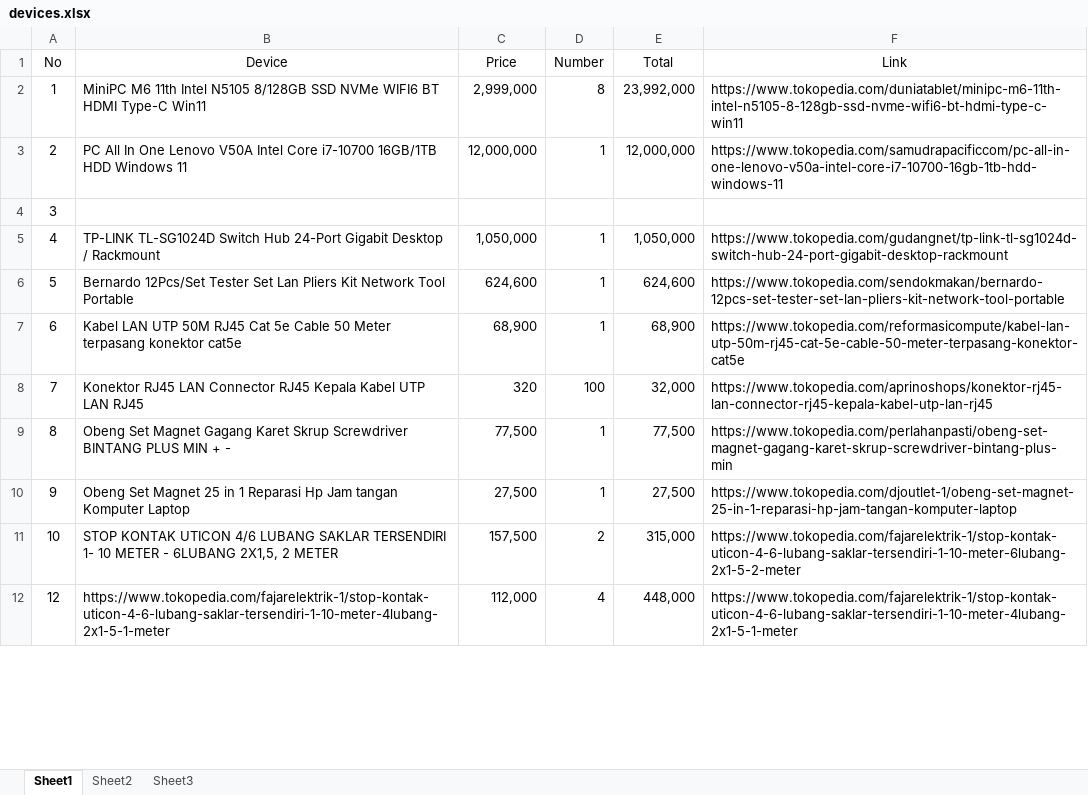
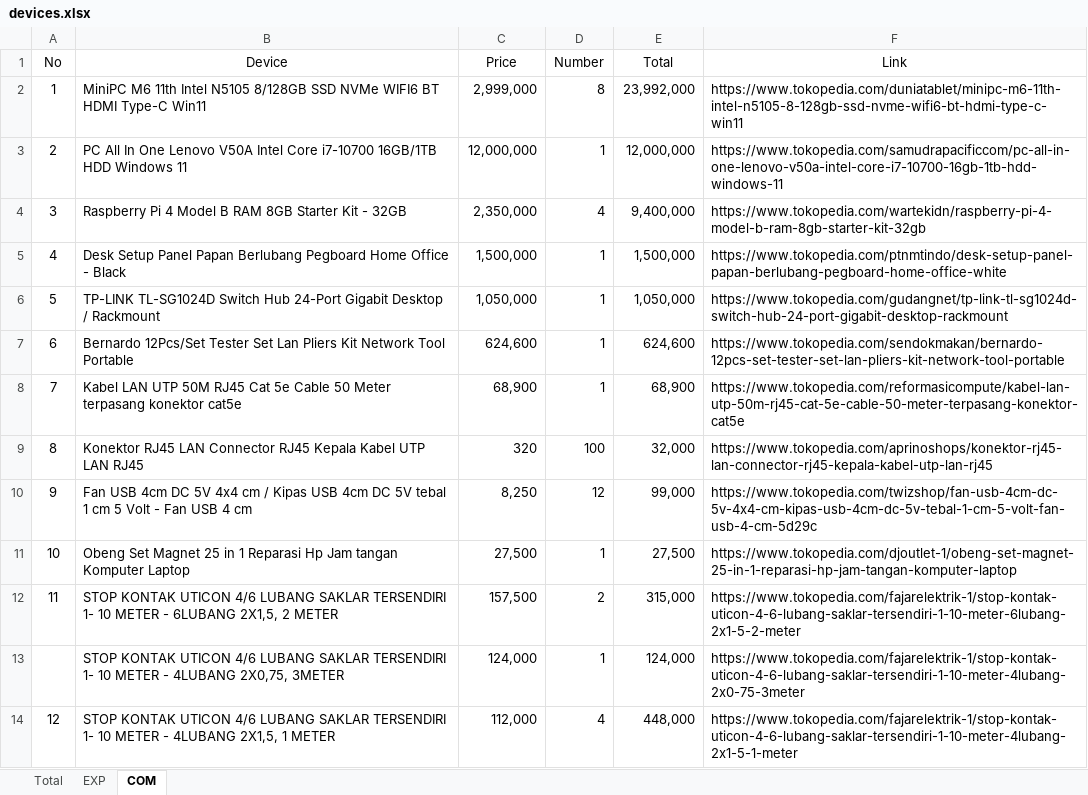
Before and after one commit to dudung/hpc, an Excel workbook: 2023/devices.xlsx, sheet COM, drawn as a sheet; only a part is shown; values as stored, in another font and other column widths than the file's, no borders; addresses are those after the commit; the diff covers the shown part only; the diff names each change by its address in the sheet, - before the commit and + after, or states it on an @@ line.

```diff
--- a/2023/devices.xlsx (sheet COM)
+++ b/2023/devices.xlsx (sheet COM)
-sheet tab: Sheet1
+sheet tab: COM
-sheet tab: Sheet3
+sheet tab: Total
-sheet tab: Sheet2
+sheet tab: EXP
@@ sheet tab order changed: Total | EXP | COM @@
-B4 (Device): (empty)
+B4 (Device): Raspberry Pi 4 Model B RAM 8GB Starter Kit - 32GB
-C4 (Price): (empty)
+C4 (Price): 2,350,000
-D4 (Number): (empty)
+D4 (Number): 4
-E4 (Total): (empty)
+E4 (Total): 9,400,000
-F4 (Link): (empty)
+F4 (Link): https://www.tokopedia.com/wartekidn/raspberry-pi-4-model-b-ram-8gb-starter-kit-32gb
-B5 (Device): TP-LINK TL-SG1024D Switch Hub 24-Port Gigabit Desktop / Rackmount
+B5 (Device): Desk Setup Panel Papan Berlubang Pegboard Home Office - Black
-C5 (Price): 1,050,000
+C5 (Price): 1,500,000
-E5 (Total): 1,050,000
+E5 (Total): 1,500,000
-F5 (Link): https://www.tokopedia.com/gudangnet/tp-link-tl-sg1024d-switch-hub-24-port-gigabit-desktop-rackmount
+F5 (Link): https://www.tokopedia.com/ptnmtindo/desk-setup-panel-papan-berlubang-pegboard-home-office-white
-B6 (Device): Bernardo 12Pcs/Set Tester Set Lan Pliers Kit Network Tool Portable
+B6 (Device): TP-LINK TL-SG1024D Switch Hub 24-Port Gigabit Desktop / Rackmount
-C6 (Price): 624,600
+C6 (Price): 1,050,000
-E6 (Total): 624,600
+E6 (Total): 1,050,000
-F6 (Link): https://www.tokopedia.com/sendokmakan/bernardo-12pcs-set-tester-set-lan-pliers-kit-network-tool-portable
+F6 (Link): https://www.tokopedia.com/gudangnet/tp-link-tl-sg1024d-switch-hub-24-port-gigabit-desktop-rackmount
-B7 (Device): Kabel LAN UTP 50M RJ45 Cat 5e Cable 50 Meter terpasang konektor cat5e
+B7 (Device): Bernardo 12Pcs/Set Tester Set Lan Pliers Kit Network Tool Portable
-C7 (Price): 68,900
+C7 (Price): 624,600
-E7 (Total): 68,900
+E7 (Total): 624,600
-F7 (Link): https://www.tokopedia.com/reformasicompute/kabel-lan-utp-50m-rj45-cat-5e-cable-50-meter-terpasang-konektor-cat5e
+F7 (Link): https://www.tokopedia.com/sendokmakan/bernardo-12pcs-set-tester-set-lan-pliers-kit-network-tool-portable
-B8 (Device): Konektor RJ45 LAN Connector RJ45 Kepala Kabel UTP LAN RJ45
+B8 (Device): Kabel LAN UTP 50M RJ45 Cat 5e Cable 50 Meter terpasang konektor cat5e
-C8 (Price): 320
+C8 (Price): 68,900
-D8 (Number): 100
+D8 (Number): 1
-E8 (Total): 32,000
+E8 (Total): 68,900
-F8 (Link): https://www.tokopedia.com/aprinoshops/konektor-rj45-lan-connector-rj45-kepala-kabel-utp-lan-rj45
+F8 (Link): https://www.tokopedia.com/reformasicompute/kabel-lan-utp-50m-rj45-cat-5e-cable-50-meter-terpasang-konektor-cat5e
-B9 (Device): Obeng Set Magnet Gagang Karet Skrup Screwdriver BINTANG PLUS MIN + -
+B9 (Device): Konektor RJ45 LAN Connector RJ45 Kepala Kabel UTP LAN RJ45
-C9 (Price): 77,500
+C9 (Price): 320
-D9 (Number): 1
+D9 (Number): 100
-E9 (Total): 77,500
+E9 (Total): 32,000
-F9 (Link): https://www.tokopedia.com/perlahanpasti/obeng-set-magnet-gagang-karet-skrup-screwdriver-bintang-plus-min
+F9 (Link): https://www.tokopedia.com/aprinoshops/konektor-rj45-lan-connector-rj45-kepala-kabel-utp-lan-rj45
+row 10: 9 | Fan USB 4cm DC 5V 4x4 cm / Kipas USB 4cm DC 5V tebal 1 cm 5 Volt - Fan USB 4 cm | 8,250 | 12 | 99,000 | https://www.tokopedia.com/twizshop/fan-usb-4cm-dc-5v-4x4-cm-kipas-usb-4cm-dc-5v-tebal-1-cm-5-volt-fan-usb-4-cm-5d29c
-A11 (No): 9
+A11 (No): 10
-A12 (No): 10
+A12 (No): 11
+row 13:  | STOP KONTAK UTICON 4/6 LUBANG SAKLAR TERSENDIRI 1- 10 METER - 4LUBANG 2X0,75, 3METER | 124,000 | 1 | 124,000 | https://www.tokopedia.com/fajarelektrik-1/stop-kontak-uticon-4-6-lubang-saklar-tersendiri-1-10-meter-4lubang-2x0-75-3meter
-B14 (Device): https://www.tokopedia.com/fajarelektrik-1/stop-kontak-uticon-4-6-lubang-saklar-tersendiri-1-10-meter-4lubang-2x1-5-1-meter
+B14 (Device): STOP KONTAK UTICON 4/6 LUBANG SAKLAR TERSENDIRI 1- 10 METER - 4LUBANG 2X1,5, 1 METER
```
Also changed, not shown: 2 removed rows and 15 edited cells elsewhere in this sheet, sheet Total, formulas that keep their value.
